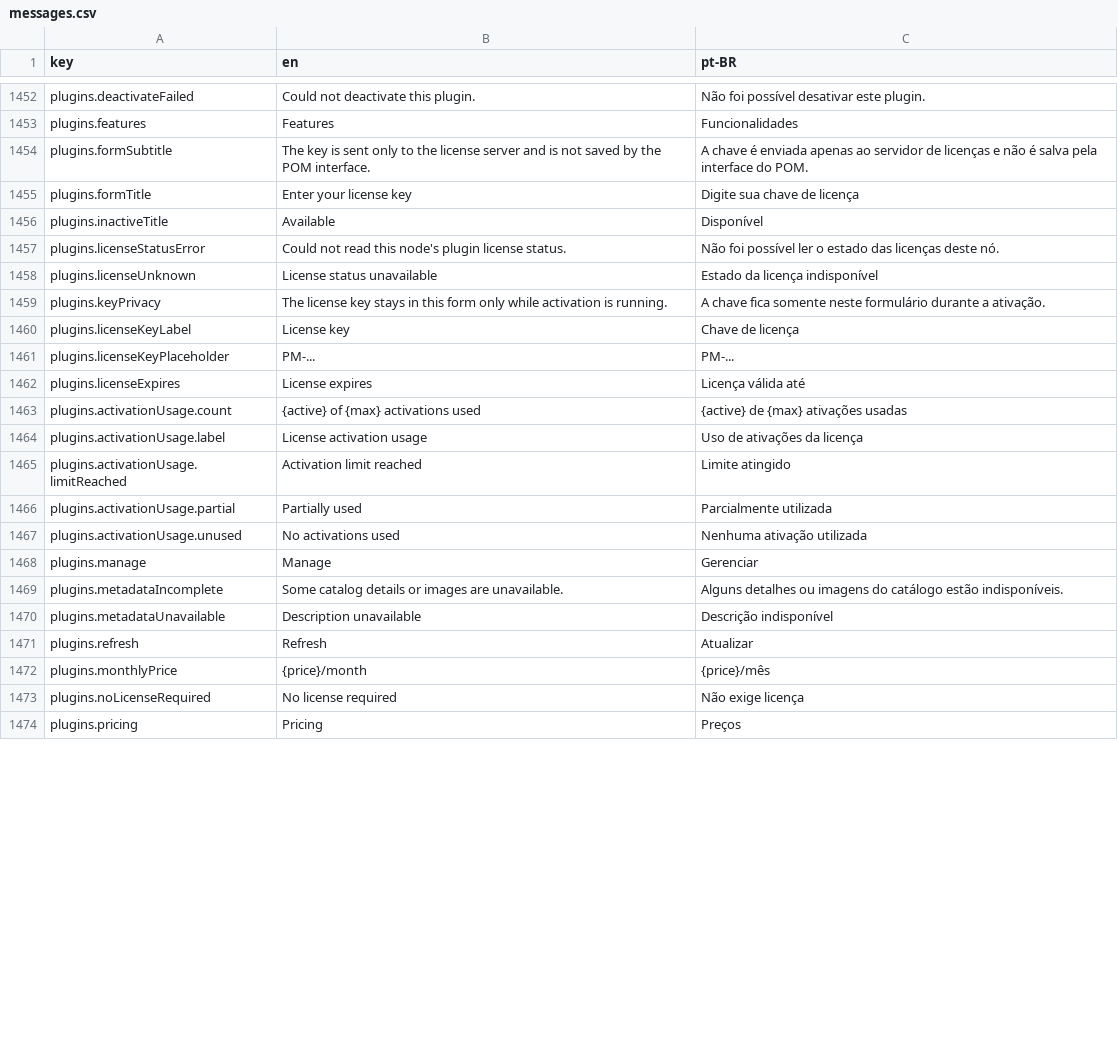
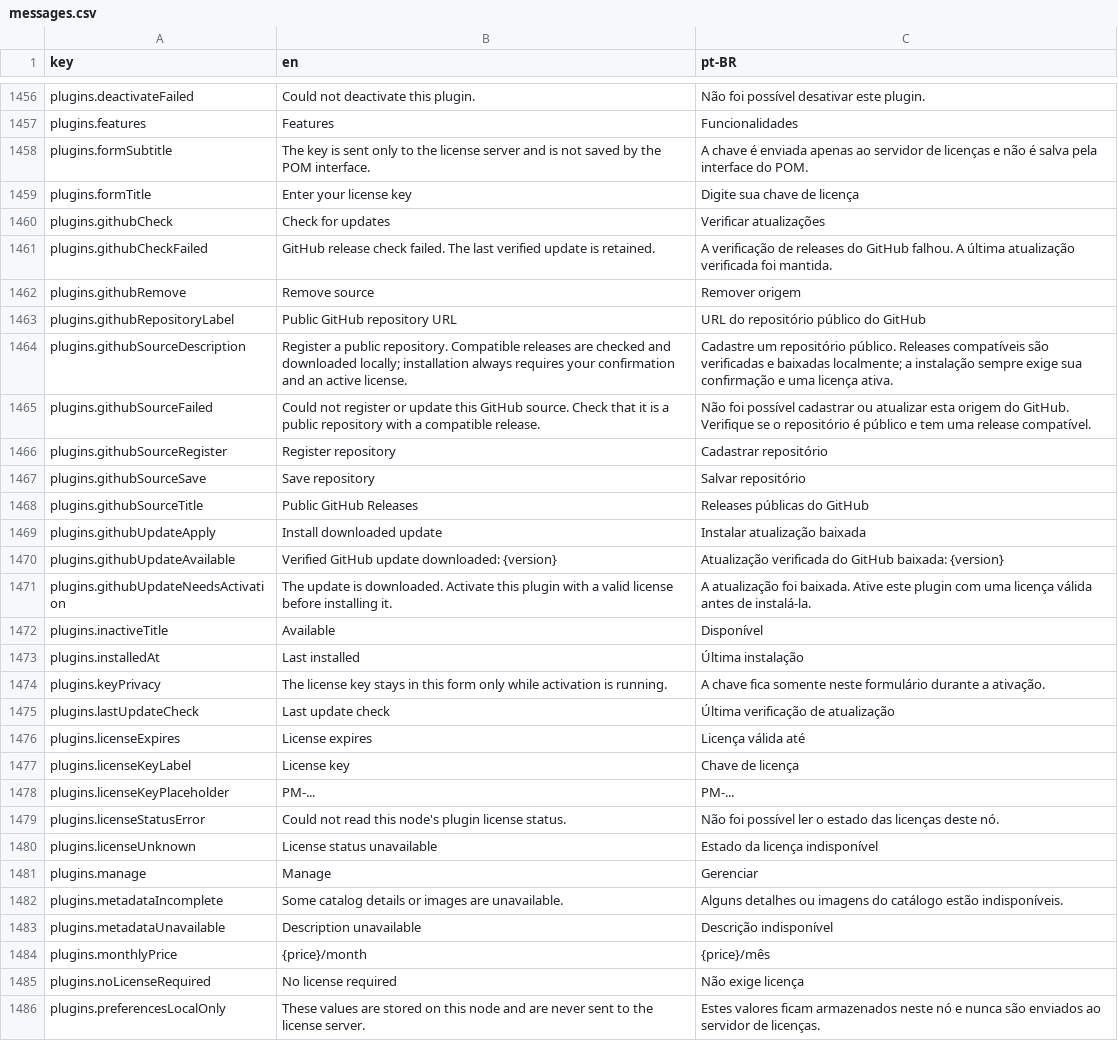
Before and after one commit to pieceofmindcloud/pom, a CSV file: apps/frontend/src/i18n/messages.csv, drawn as a sheet; only a part is shown, gaps mark what is left out; the shorter side is filled out with more unchanged rows; the diff covers the shown part only.

Commit message:
feat: add GitHub plugin releases and local preferences

```diff
--- a/apps/frontend/src/i18n/messages.csv
+++ b/apps/frontend/src/i18n/messages.csv
@@ -1455,14 +1459,23 @@ plugins.formSubtitle,The key is sent only to the license server and is not saved
 plugins.formTitle,Enter your license key,Digite sua chave de licença
+plugins.githubCheck,Check for updates,Verificar atualizações
+plugins.githubCheckFailed,GitHub release check failed. The last verified update is retained.,A verificação de releases do GitHub falhou. A última atualização verificada foi mantida.
+plugins.githubRemove,Remove source,Remover origem
+plugins.githubRepositoryLabel,Public GitHub repository URL,URL do repositório público do GitHub
+plugins.githubSourceDescription,Register a public repository. Compatible releases are checked and downloaded locally; installation always requires your confirmation and an active license.,Cadastre um repositório público. Releases compatíveis são verificadas e baixadas localmente; a instalação sempre exige sua confirmação e uma licença ativa.
+plugins.githubSourceFailed,Could not register or update this GitHub source. Check that it is a public repository with a compatible release.,Não foi possível cadastrar ou atualizar esta origem do GitHub. Verifique se o repositório é público e tem uma release compatível.
+plugins.githubSourceRegister,Register repository,Cadastrar repositório
+plugins.githubSourceSave,Save repository,Salvar repositório
+plugins.githubSourceTitle,Public GitHub Releases,Releases públicas do GitHub
+plugins.githubUpdateApply,Install downloaded update,Instalar atualização baixada
+plugins.githubUpdateAvailable,Verified GitHub update downloaded: {version},Atualização verificada do GitHub baixada: {version}
+plugins.githubUpdateNeedsActivation,The update is downloaded. Activate this plugin with a valid license before installing it.,A atualização foi baixada. Ative este plugin com uma licença válida antes de instalá-la.
 plugins.inactiveTitle,Available,Disponível
+plugins.installedAt,Last installed,Última instalação
+plugins.keyPrivacy,The license key stays in this form only while activation is running.,A chave fica somente neste formulário durante a ativação.
+plugins.lastUpdateCheck,Last update check,Última verificação de atualização
+plugins.licenseExpires,License expires,Licença válida até
+plugins.licenseKeyLabel,License key,Chave de licença
+plugins.licenseKeyPlaceholder,PM-...,PM-...
 plugins.licenseStatusError,Could not read this node's plugin license status.,Não foi possível ler o estado das licenças deste nó.
 plugins.licenseUnknown,License status unavailable,Estado da licença indisponível
-plugins.keyPrivacy,The license key stays in this form only while activation is running.,A chave fica somente neste formulário durante a ativação.
-plugins.licenseKeyLabel,License key,Chave de licença
-plugins.licenseKeyPlaceholder,PM-...,PM-...
-plugins.licenseExpires,License expires,Licença válida até
-plugins.activationUsage.count,{active} of {max} activations used,{active} de {max} ativações usadas
-plugins.activationUsage.label,License activation usage,Uso de ativações da licença
-plugins.activationUsage.limitReached,Activation limit reached,Limite atingido
-plugins.activationUsage.partial,Partially used,Parcialmente utilizada
-plugins.activationUsage.unused,No activations used,Nenhuma ativação utilizada
 plugins.manage,Manage,Gerenciar
@@ -1470,4 +1483,4 @@ plugins.metadataIncomplete,Some catalog details or images are unavailable.,Algun
 plugins.metadataUnavailable,Description unavailable,Descrição indisponível
-plugins.refresh,Refresh,Atualizar
 plugins.monthlyPrice,{price}/month,{price}/mês
 plugins.noLicenseRequired,No license required,Não exige licença
+plugins.preferencesLocalOnly,These values are stored on this node and are never sent to the license server.,Estes valores ficam armazenados neste nó e nunca são enviados ao servidor de licenças.
```
Also changed, not shown: 3 added rows and 7 moved rows elsewhere in this file, 21 other files.
